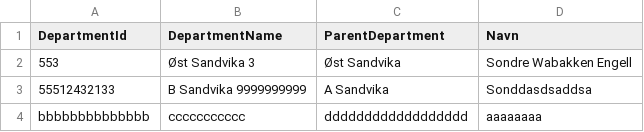
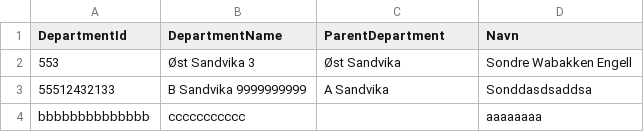
Before and after one commit to GitterSitter/SesamO365, a CSV file: out.csv, drawn as a sheet.

```diff
--- a/out.csv
+++ b/out.csv
@@ -3,2 +3,2 @@ DepartmentId,DepartmentName,ParentDepartment,Navn
 55512432133,B Sandvika 9999999999,A Sandvika,Sonddasdsaddsa
-bbbbbbbbbbbbbb,ccccccccccc,dddddddddddddddddd,aaaaaaaa
+bbbbbbbbbbbbbb,ccccccccccc,,aaaaaaaa
```
Also changed, not shown: 1 other file.
